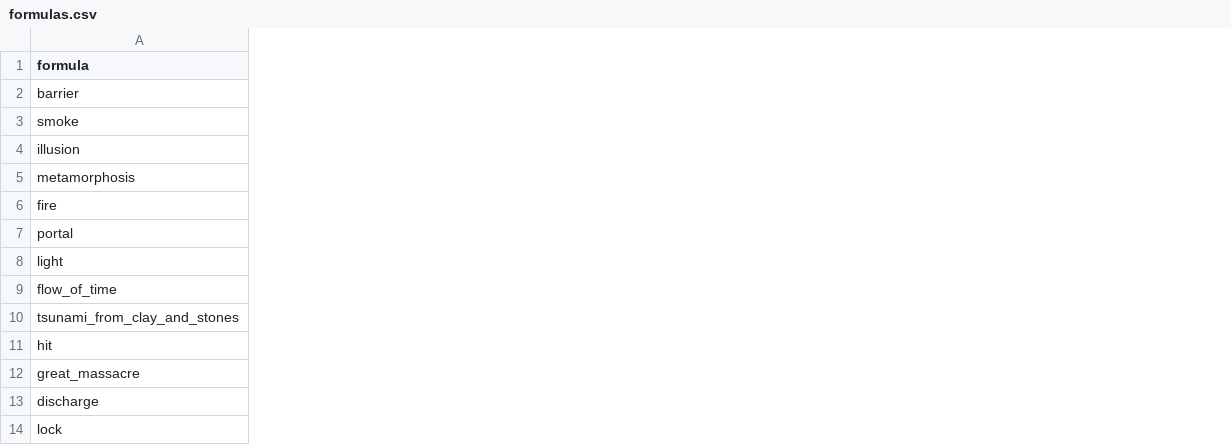
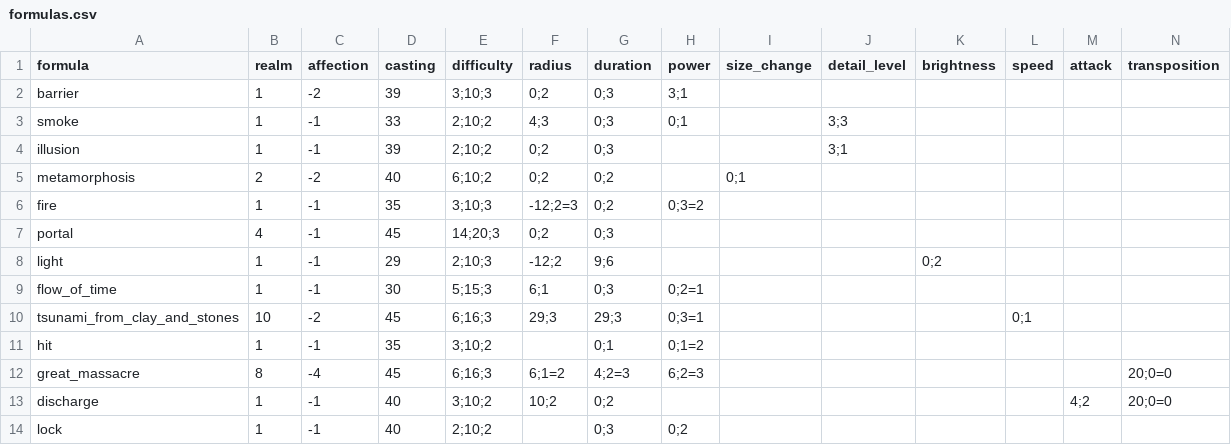
Before and after one commit to drdplusinfo/drdplus-therugist-spells, a CSV file: DrdPlus/Theurgist/Formulas/data/formulas.csv, drawn as a sheet; only a part is shown; the diff covers the shown part only; the diff names each change by its address in the sheet, - before the commit and + after, or states it on an @@ line.

Commit message:
Formulas details data

```diff
--- a/DrdPlus/Theurgist/Formulas/data/formulas.csv
+++ b/DrdPlus/Theurgist/Formulas/data/formulas.csv
+column B (realm), rows 2-14: 1 | 1 | 1 | 2 | 1 | 4 | 1 | 1 | 10 | 1 | 8 | 1 | 1
+column C (affection), rows 2-14: -2 | -1 | -1 | -2 | -1 | -1 | -1 | -1 | -2 | -1 | -4 | -1 | -1
+column D (casting), rows 2-14: 39 | 33 | 39 | 40 | 35 | 45 | 29 | 30 | 45 | 35 | 45 | 40 | 40
+column E (difficulty), rows 2-14: 3;10;3 | 2;10;2 | 2;10;2 | 6;10;2 | 3;10;3 | 14;20;3 | 2;10;3 | 5;15;3 | 6;16;3 | 3;10;2 | 6;16;3 | 3;10;2 | 2;10;2
+column F (radius), rows 2-13: 0;2 | 4;3 | 0;2 | 0;2 | -12;2=3 | 0;2 | -12;2 | 6;1 | 29;3 |  | 6;1=2 | 10;2
+column G (duration), rows 2-14: 0;3 | 0;3 | 0;3 | 0;2 | 0;2 | 0;3 | 9;6 | 0;3 | 29;3 | 0;1 | 4;2=3 | 0;2 | 0;3
+column H (power), rows 2-14: 3;1 | 0;1 |  |  | 0;3=2 |  |  | 0;2=1 | 0;3=1 | 0;1=2 | 6;2=3 |  | 0;2
+column I (size_change), row 5: 0;1
+column J (detail_level), rows 3-4: 3;3 | 3;1
+column K (brightness), row 8: 0;2
+column L (speed), row 10: 0;1
+column M (attack), row 13: 4;2
+column N (transposition), rows 12-13: 20;0=0 | 20;0=0
```
Also changed, not shown: 2 added columns elsewhere in this file, 1 other file.
